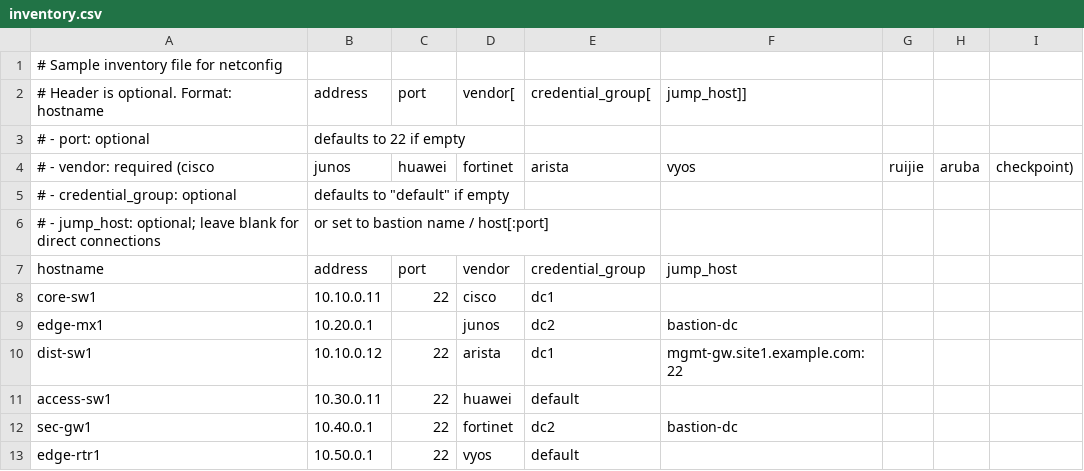
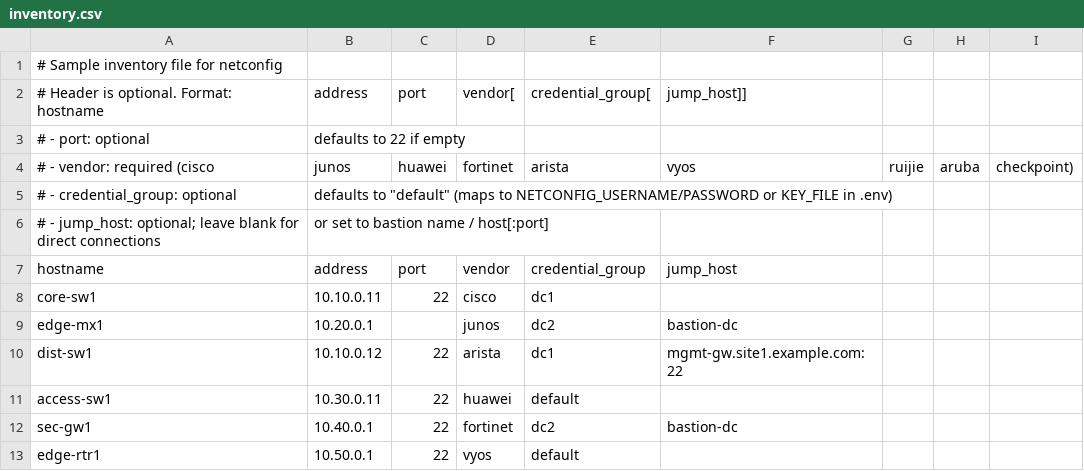
Before and after one commit to duc-mt/netconfig, a CSV file: cmd/netconfig/samples/inventory.csv, drawn as a sheet.

Commit message:
docs: add SSH private key examples to .env and inventory samples

```diff
--- a/cmd/netconfig/samples/inventory.csv
+++ b/cmd/netconfig/samples/inventory.csv
@@ -4,3 +4,3 @@
 #   - vendor: required (cisco, junos, huawei, fortinet, arista, vyos, ruijie, aruba, checkpoint)
-#   - credential_group: optional, defaults to "default" if empty
+#   - credential_group: optional, defaults to "default" (maps to NETCONFIG_USERNAME/PASSWORD or KEY_FILE in .env)
 #   - jump_host: optional; leave blank for direct connections, or set to bastion name / host[:port]
```
Also changed, not shown: 2 other files.
